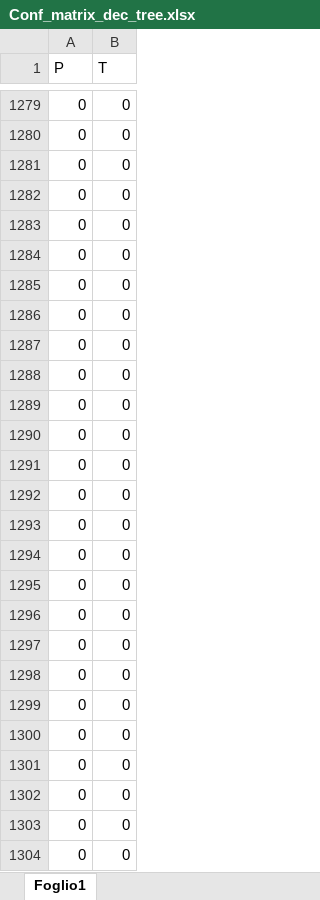
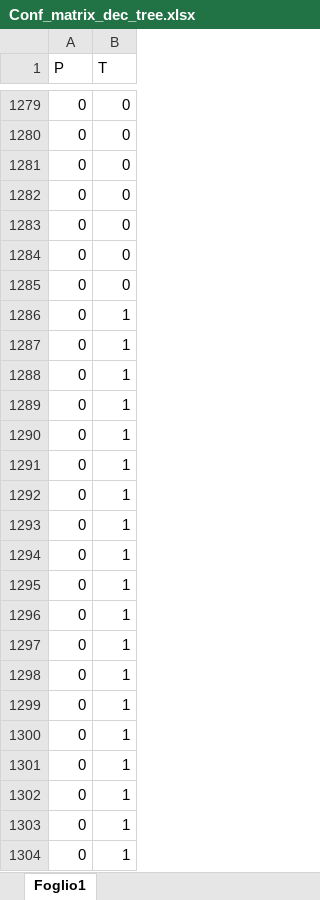
Before and after one commit to marzione00/Exoplanets_Supervised_Learning, an Excel workbook: Final_data/Strumenti/Conf_matrix_dec_tree.xlsx, sheet Foglio1, drawn as a sheet; only a part is shown, gaps mark what is left out; the shorter side is filled out with more unchanged rows; values as stored, in another font and other column widths than the file's, no borders; removed rows and columns are numbered as before the commit, all else as after; the diff covers the shown part only; the diff names each change by its address in the sheet, - before the commit and + after, or states it on an @@ line.

```diff
--- a/Final_data/Strumenti/Conf_matrix_dec_tree.xlsx (sheet Foglio1)
+++ b/Final_data/Strumenti/Conf_matrix_dec_tree.xlsx (sheet Foglio1)
-B1286:B1287 (T): 0
+B1286:B1287 (T): 1
-row 1288: 0 | 0
-row 1289: 0 | 0
-row 1290: 0 | 0
-row 1291: 0 | 0
-row 1292: 0 | 0
-row 1293: 0 | 0
-row 1294: 0 | 0
-row 1295: 0 | 0
-row 1296: 0 | 0
-row 1297: 0 | 0
-row 1298: 0 | 0
-row 1299: 0 | 0
-row 1300: 0 | 0
-row 1301: 0 | 0
-row 1302: 0 | 0
-row 1303: 0 | 0
-row 1304: 0 | 0
```
Also changed, not shown: 53 added rows and 37 removed rows elsewhere in this sheet, Final_data/Strumenti/Conf_matrix_random_forest.xlsx, Final_data/Strumenti/Matrici_confusione.xlsx, 22 other files.
